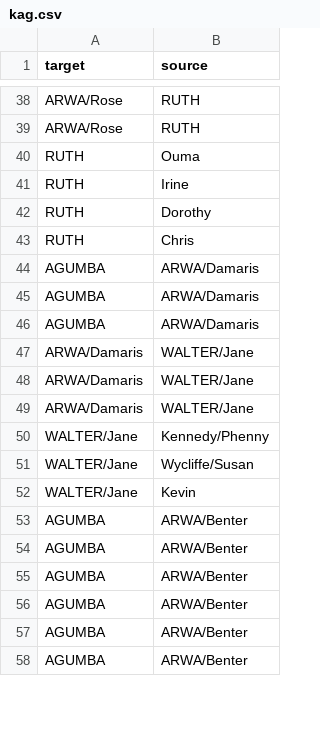
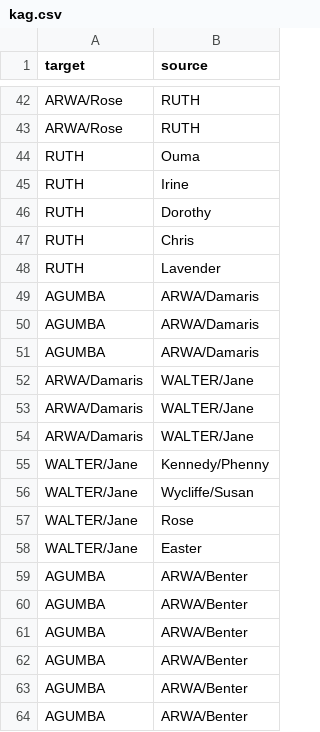
Before and after one commit to Wycology/kagumba, a CSV file: kag.csv, drawn as a sheet; only a part is shown, gaps mark what is left out; the diff covers the shown part only.

Commit message:
Changed the name of Easter from Kevin. Also included Rose from WALTER/Jane and Changed the names to lower case.

```diff
--- a/kag.csv
+++ b/kag.csv
@@ -43,2 +47,3 @@ RUTH,Dorothy
 RUTH,Chris
+RUTH,Lavender
 AGUMBA,ARWA/Damaris
@@ -51,3 +56,4 @@ WALTER/Jane,Kennedy/Phenny
 WALTER/Jane,Wycliffe/Susan
-WALTER/Jane,Kevin
+WALTER/Jane,Rose
+WALTER/Jane,Easter
 AGUMBA,ARWA/Benter
```
Also changed, not shown: 76 added rows, 1 removed row and 17 edited cells elsewhere in this file, 1 other file.
